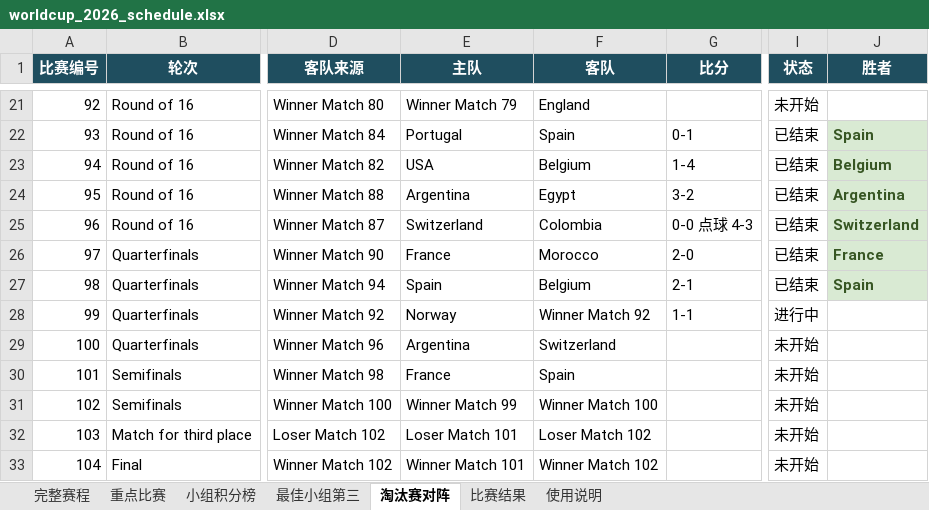
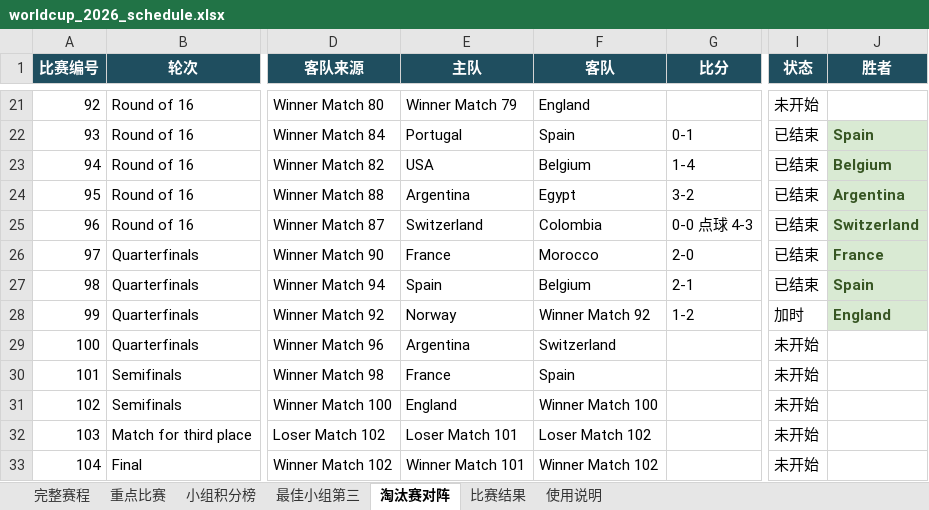
Before and after one commit to zhaojinwen2023-oss/World-Cup-2026, an Excel workbook: worldcup-schedule/output/worldcup_2026_schedule.xlsx, sheet 淘汰赛对阵, drawn as a sheet; only a part is shown, gaps mark what is left out; values as stored, in another font and other column widths than the file's, no borders; table styles not drawn; the diff names each change by its address in the sheet, - before the commit and + after, or states it on an @@ line.

```diff
--- a/worldcup-schedule/output/worldcup_2026_schedule.xlsx (sheet 淘汰赛对阵)
+++ b/worldcup-schedule/output/worldcup_2026_schedule.xlsx (sheet 淘汰赛对阵)
-G28 (比分): 1-1
+G28 (比分): 1-2
-I28 (状态): 进行中
+I28 (状态): 加时
-J28 (胜者): (empty)
+J28 (胜者): England
-J28 fill: none
+J28 fill: #D9EAD3
-E31 (主队): Winner Match 99
+E31 (主队): England
```
Also changed, not shown: sheet 完整赛程, sheet 比赛结果, sheet 使用说明, 6 other files.
